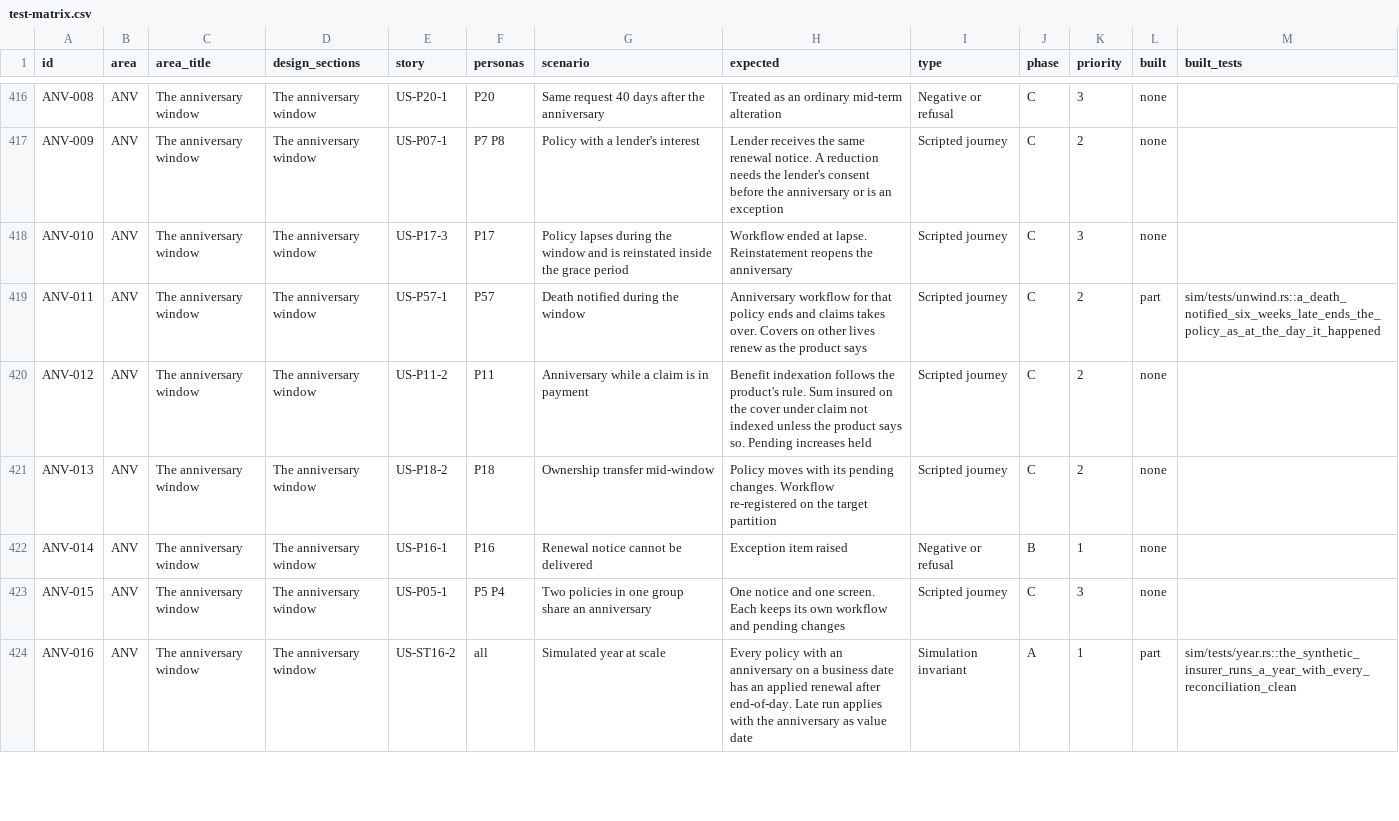
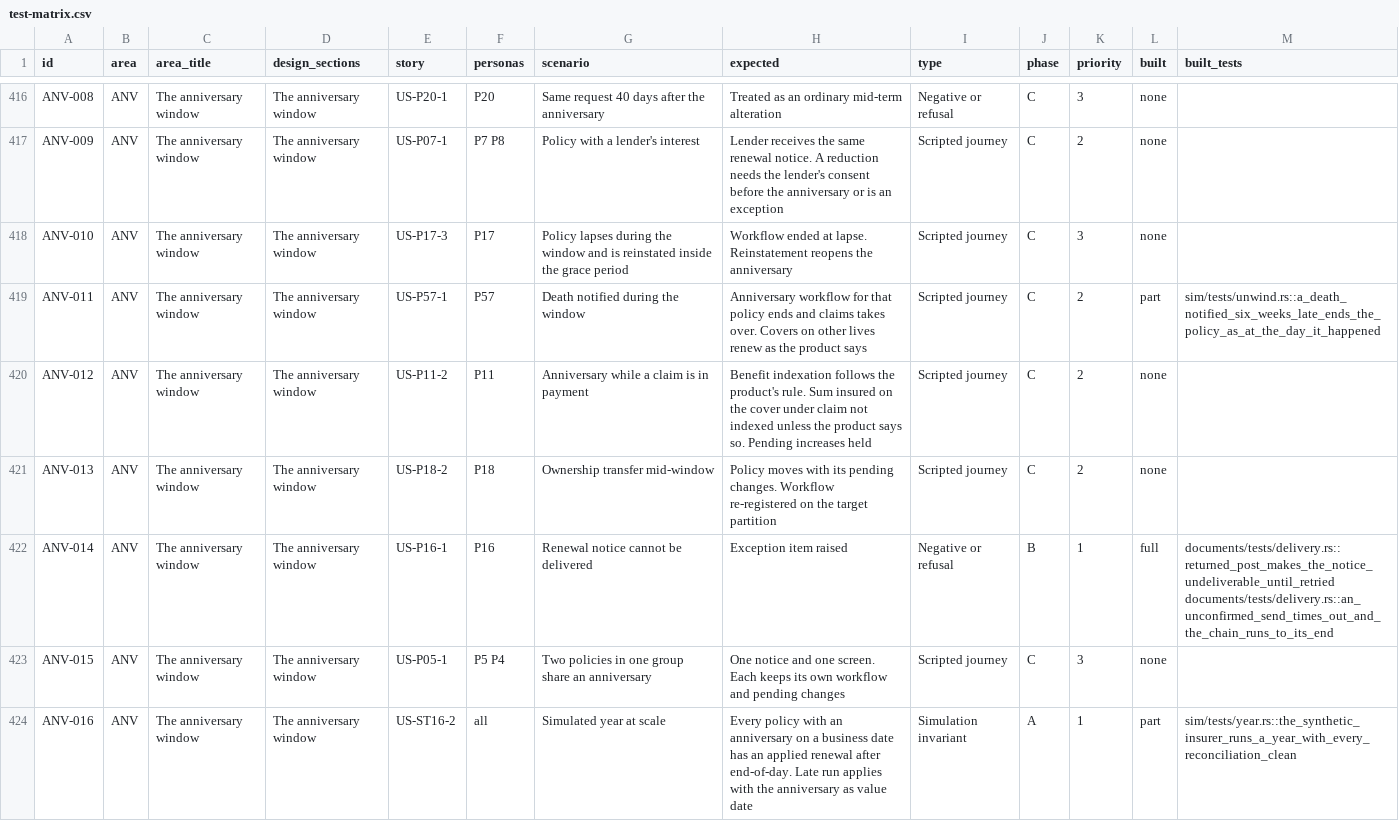
Before and after one commit to mitchell-johnson/Insurance, a CSV file: docs/testing/personas/test-matrix.csv, drawn as a sheet; only a part is shown, gaps mark what is left out; the diff covers the shown part only.

```diff
--- a/docs/testing/personas/test-matrix.csv
+++ b/docs/testing/personas/test-matrix.csv
@@ -421,3 +421,3 @@ ANV-012,ANV,The anniversary window,The anniversary window,US-P11-2,P11,Anniversa
 ANV-013,ANV,The anniversary window,The anniversary window,US-P18-2,P18,Ownership transfer mid-window,Policy moves with its pending changes. Workflow re-registered on the target partition,Scripted journey,C,2,none,
-ANV-014,ANV,The anniversary window,The anniversary window,US-P16-1,P16,Renewal notice cannot be delivered,Exception item raised,Negative or refusal,B,1,none,
+ANV-014,ANV,The anniversary window,The anniversary window,US-P16-1,P16,Renewal notice cannot be delivered,Exception item raised,Negative or refusal,B,1,full,documents/tests/delivery.rs::returned_post_makes_the_notice_undeliverable_until_retried documents/tests/delivery.rs::an_unconfirmed_send_times_out_and_the_chain_runs_to_its_end
 ANV-015,ANV,The anniversary window,The anniversary window,US-P05-1,P5 P4,Two policies in one group share an anniversary,One notice and one screen. Each keeps its own workflow and pending changes,Scripted journey,C,3,none,
```
Also changed, not shown: 3 edited cells elsewhere in this file, 4 other files.
